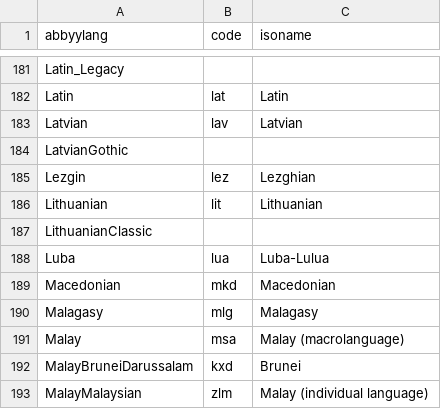
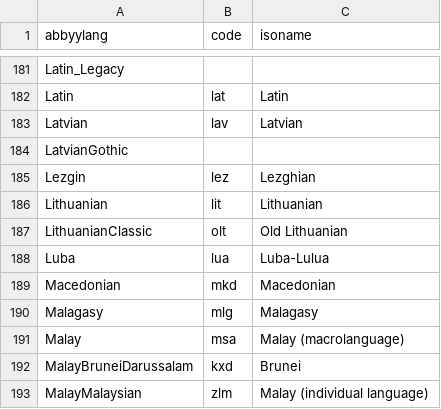
Before and after one commit to internetarchive/archive-hocr-tools, a CSV file: hocr/data/abbyy-lang-map.csv, drawn as a sheet; only a part is shown, gaps mark what is left out.

Commit message:
abbyy-lang-map: add more languages

```diff
--- a/hocr/data/abbyy-lang-map.csv
+++ b/hocr/data/abbyy-lang-map.csv
@@ -186,3 +186,3 @@ Lezgin,lez,Lezghian
 Lithuanian,lit,Lithuanian
-LithuanianClassic,,
+LithuanianClassic,olt,Old Lithuanian
 Luba,lua,Luba-Lulua
```
